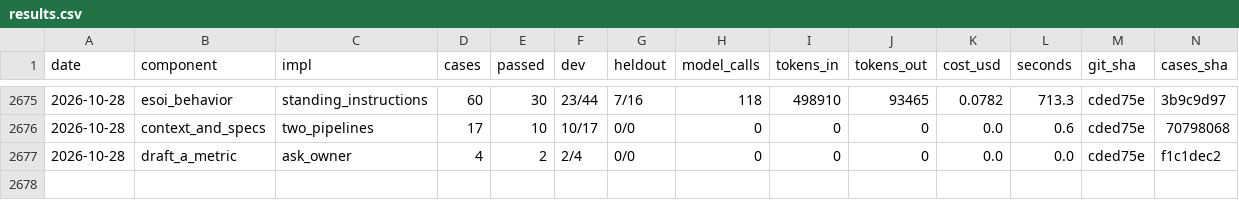
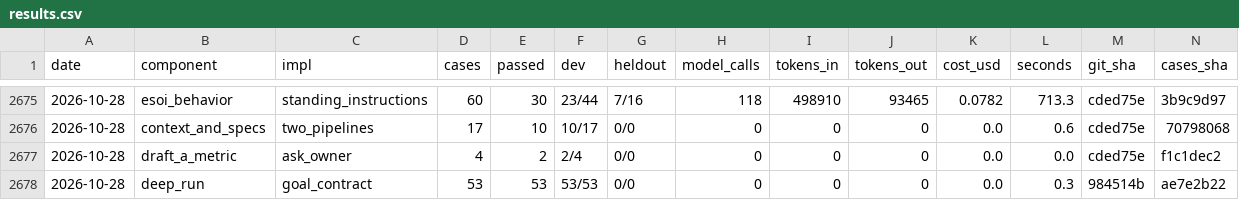
Before and after one commit to SpiritualData/quest-ai-runner, a CSV file: evaluation/components/results.csv, drawn as a sheet; only a part is shown, gaps mark what is left out; rows hold the shown columns only; the diff names each change by its address in the sheet, - before the commit and + after, or states it on an @@ line.

```diff
--- a/evaluation/components/results.csv
+++ b/evaluation/components/results.csv
+row 2678: 2026-10-28 | deep_run | goal_contract | 53 | 53 | 53/53 | 0/0 | 0 | 0 | 0 | 0.0 | 0.3 | 984514b | ae7e2b22
```
